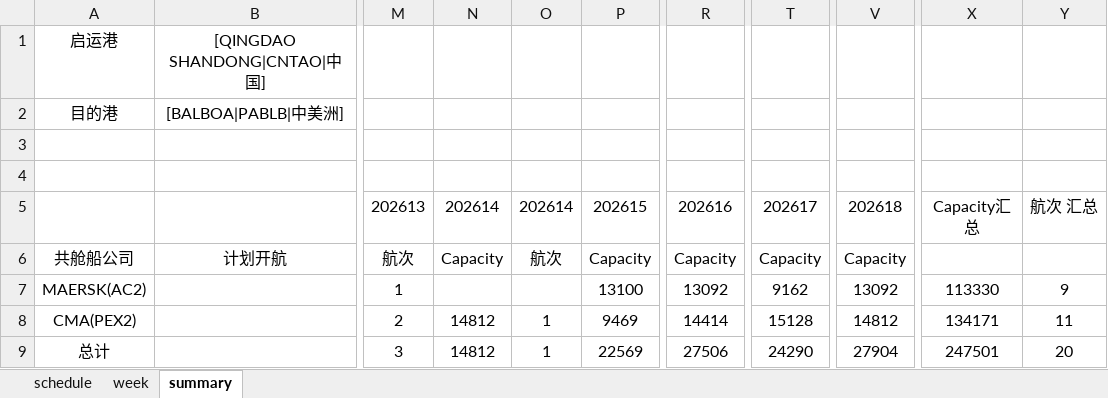
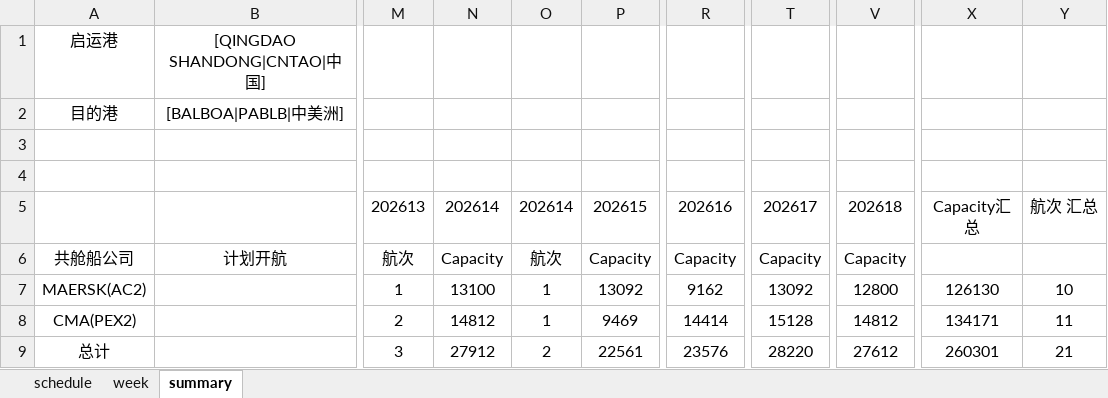
Before and after one commit to smartpu/Shipping-Schedule, an Excel workbook: Data/001-03-market-analysis.xlsx, sheet summary, drawn as a sheet; only a part is shown, gaps mark what is left out; values as stored, in another font and other column widths than the file's, no borders; the diff names each change by its address in the sheet, - before the commit and + after, or states it on an @@ line.

```diff
--- a/Data/001-03-market-analysis.xlsx (sheet summary)
+++ b/Data/001-03-market-analysis.xlsx (sheet summary)
-N7: (empty)
+N7: 13100
-O7: (empty)
+O7: 1
-P7: 13100
+P7: 13092
-R7: 13092
+R7: 9162
-T7: 9162
+T7: 13092
-V7: 13092
+V7: 12800
-X7: 113330
+X7: 126130
-Y7: 9
+Y7: 10
-N9: 14812
+N9: 27912
-O9: 1
+O9: 2
-P9: 22569
+P9: 22561
-R9: 27506
+R9: 23576
-T9: 24290
+T9: 28220
-V9: 27904
+V9: 27612
-X9: 247501
+X9: 260301
-Y9: 20
+Y9: 21
```
Also changed, not shown: sheet schedule, 1 other file.
